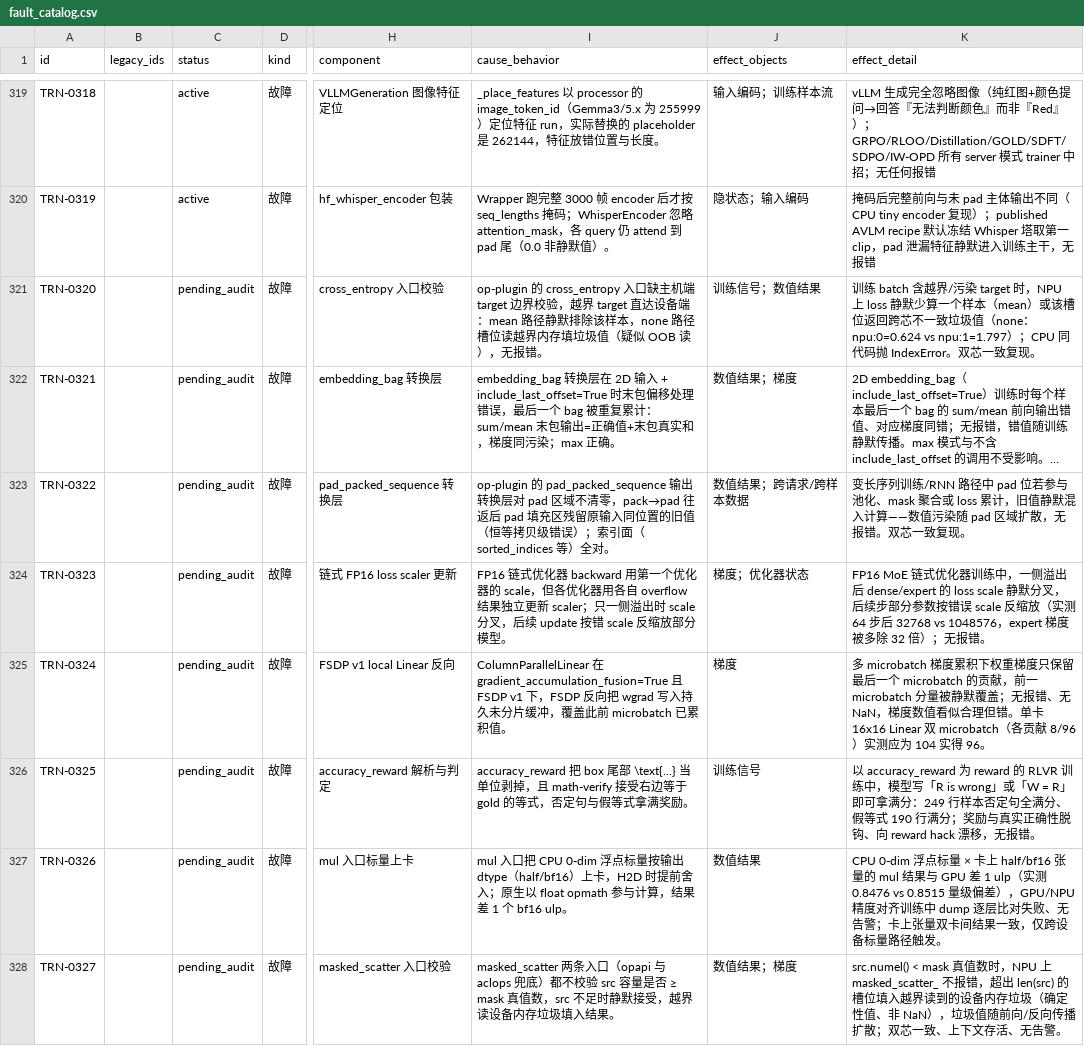
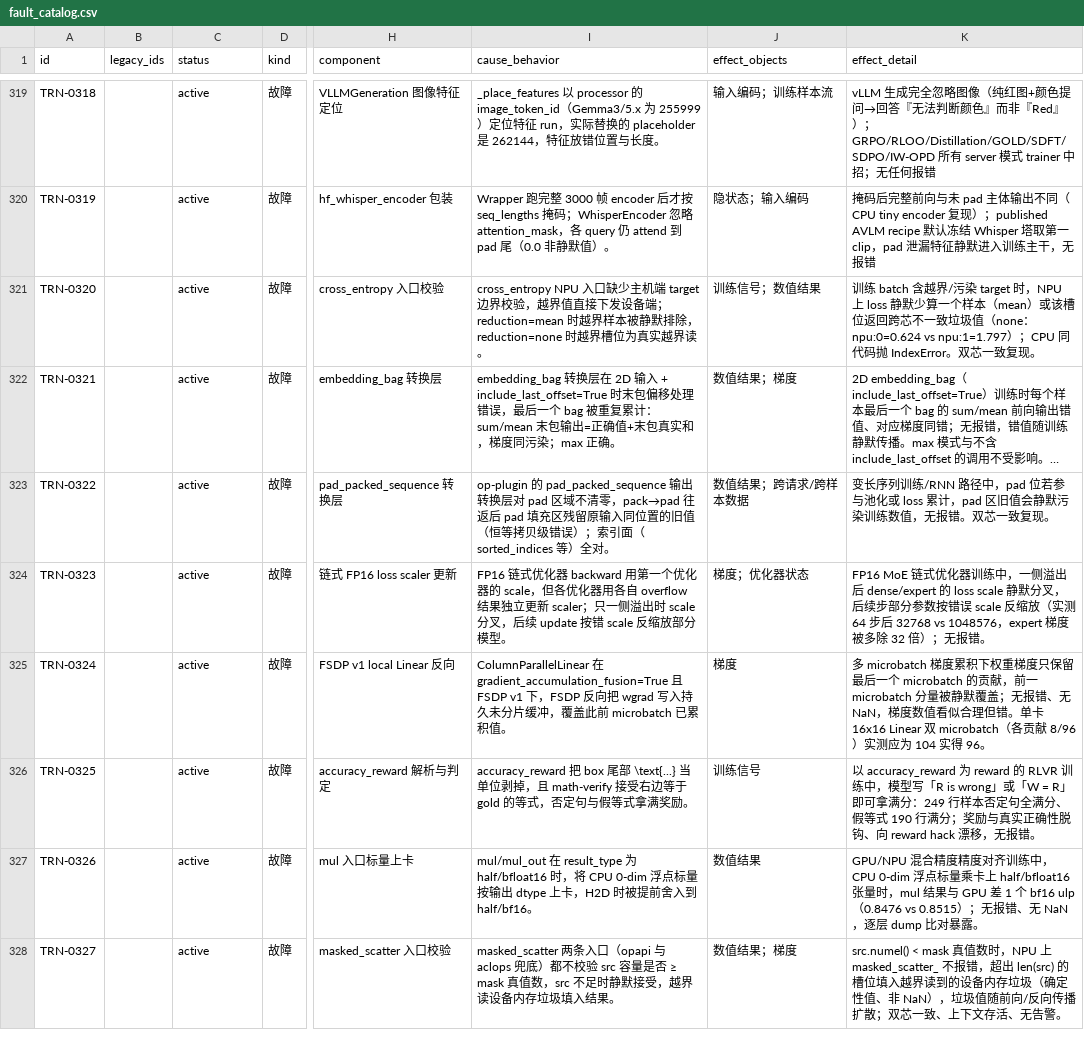
Before and after one commit to RinshannKaihou/training_error_review, a CSV file: views/fault_catalog.csv, drawn as a sheet; only a part is shown, gaps mark what is left out; long unchanged cells end in …; the diff names each change by its address in the sheet, - before the commit and + after, or states it on an @@ line.

Commit message:
daily audit 2026-10-20: training

```diff
--- a/views/fault_catalog.csv
+++ b/views/fault_catalog.csv
-C321:C328 (status): pending_audit
+C321:C328 (status): active
-I321 (cause_behavior): op-plugin 的 cross_entropy 入口缺主机端 target 边界校验，越界 target 直达设备端：mean 路径静默排除该样本，none 路径槽位读越界内存填垃圾值（疑似 OOB 读），无报错。
+I321 (cause_behavior): cross_entropy NPU 入口缺少主机端 target 边界校验，越界值直接下发设备端；reduction=mean 时越界样本被静默排除，reduction=none 时越界槽位为真实越界读。
-K323 (effect_detail): …/RNN 路径中 pad 位若参与池化、mask 聚合或 loss 累计，旧值静默混入计算——数值污染随 pad 区域扩散，无报错…
+K323 (effect_detail): …/RNN 路径中，pad 位若参与池化或 loss 累计，pad 区旧值会静默污染训练数值，无报错…
-I327 (cause_behavior): mul 入口把 CPU 0-dim 浮点标量按输出 dtype（half/bf16）上卡，H2D 时提前舍入；原生以 float opmath 参与计算，结果差 1 个 bf16 ulp。
+I327 (cause_behavior): mul/mul_out 在 result_type 为 half/bfloat16 时，将 CPU 0-dim 浮点标量按输出 dtype 上卡，H2D 时被提前舍入到 half/bf16。
-K327 (effect_detail): CPU 0-dim 浮点标量 × 卡上 half/bf16 张量的 mul 结果与 GPU 差 1 ulp（实测 0.8476 vs 0.8515 量级偏差），GPU/NPU 精度对齐训练中 dump 逐层比对失败、无告警；卡上张量双卡间结果一致，仅跨设备标量路径触发。
+K327 (effect_detail): GPU/NPU 混合精度精度对齐训练中，CPU 0-dim 浮点标量乘卡上 half/bfloat16 张量时，mul 结果与 GPU 差 1 个 bf16 ulp（0.8476 vs 0.8515）；无报错、无 NaN，逐层 dump 比对暴露。
```
Also changed, not shown: 10 other files.
